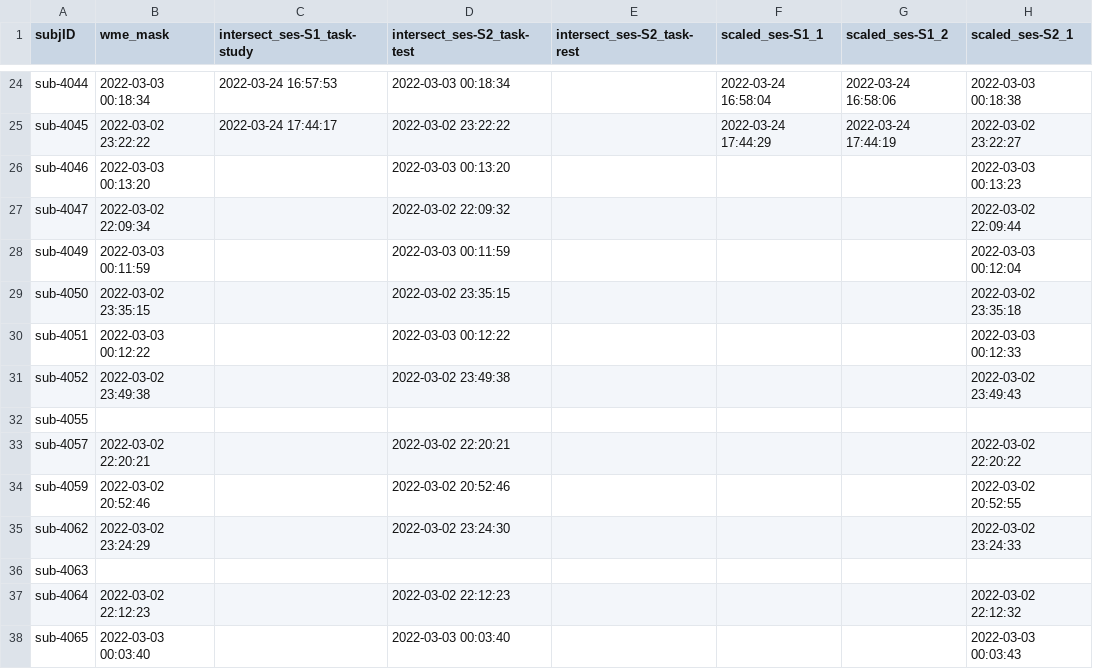
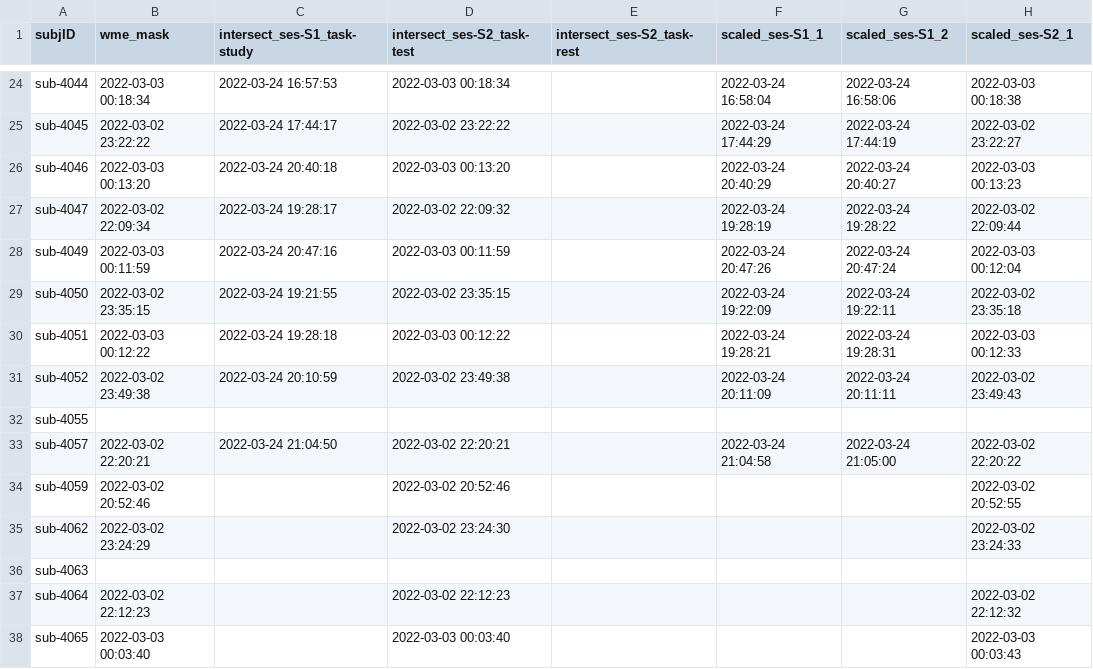
Before and after one commit to emu-project/func_processing, a TSV file: logs/completed_preprocessing.tsv, drawn as a sheet; only a part is shown, gaps mark what is left out; the diff names each change by its address in the sheet, - before the commit and + after, or states it on an @@ line.

Commit message:
Updated completed_preprocess.tsv at 2022-03-25 08:34:43

```diff
--- a/logs/completed_preprocessing.tsv
+++ b/logs/completed_preprocessing.tsv
-C26 (intersect_ses-S1_task-study): (empty)
+C26 (intersect_ses-S1_task-study): 2022-03-24 20:40:18
-F26 (scaled_ses-S1_1): (empty)
+F26 (scaled_ses-S1_1): 2022-03-24 20:40:29
-G26 (scaled_ses-S1_2): (empty)
+G26 (scaled_ses-S1_2): 2022-03-24 20:40:27
-C27 (intersect_ses-S1_task-study): (empty)
+C27 (intersect_ses-S1_task-study): 2022-03-24 19:28:17
-F27 (scaled_ses-S1_1): (empty)
+F27 (scaled_ses-S1_1): 2022-03-24 19:28:19
-G27 (scaled_ses-S1_2): (empty)
+G27 (scaled_ses-S1_2): 2022-03-24 19:28:22
-C28 (intersect_ses-S1_task-study): (empty)
+C28 (intersect_ses-S1_task-study): 2022-03-24 20:47:16
-F28 (scaled_ses-S1_1): (empty)
+F28 (scaled_ses-S1_1): 2022-03-24 20:47:26
-G28 (scaled_ses-S1_2): (empty)
+G28 (scaled_ses-S1_2): 2022-03-24 20:47:24
-C29 (intersect_ses-S1_task-study): (empty)
+C29 (intersect_ses-S1_task-study): 2022-03-24 19:21:55
-F29 (scaled_ses-S1_1): (empty)
+F29 (scaled_ses-S1_1): 2022-03-24 19:22:09
-G29 (scaled_ses-S1_2): (empty)
+G29 (scaled_ses-S1_2): 2022-03-24 19:22:11
-C30 (intersect_ses-S1_task-study): (empty)
+C30 (intersect_ses-S1_task-study): 2022-03-24 19:28:18
-F30 (scaled_ses-S1_1): (empty)
+F30 (scaled_ses-S1_1): 2022-03-24 19:28:21
-G30 (scaled_ses-S1_2): (empty)
+G30 (scaled_ses-S1_2): 2022-03-24 19:28:31
-C31 (intersect_ses-S1_task-study): (empty)
+C31 (intersect_ses-S1_task-study): 2022-03-24 20:10:59
-F31 (scaled_ses-S1_1): (empty)
+F31 (scaled_ses-S1_1): 2022-03-24 20:11:09
-G31 (scaled_ses-S1_2): (empty)
+G31 (scaled_ses-S1_2): 2022-03-24 20:11:11
-C33 (intersect_ses-S1_task-study): (empty)
+C33 (intersect_ses-S1_task-study): 2022-03-24 21:04:50
-F33 (scaled_ses-S1_1): (empty)
+F33 (scaled_ses-S1_1): 2022-03-24 21:04:58
-G33 (scaled_ses-S1_2): (empty)
+G33 (scaled_ses-S1_2): 2022-03-24 21:05:00
```
